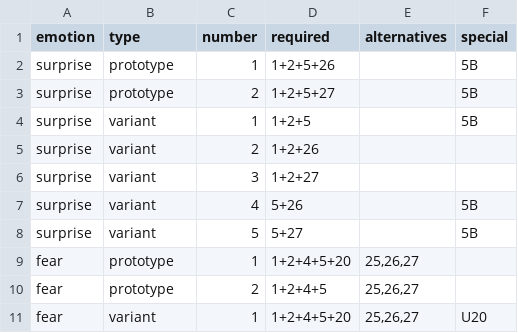
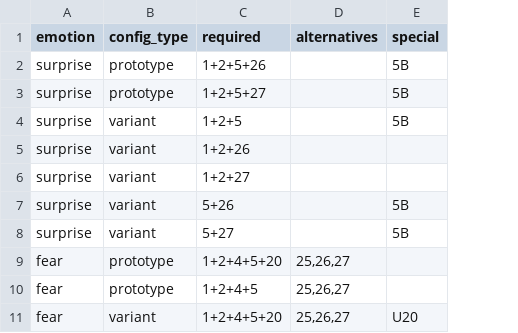
Before and after one commit to jmgirard/facs, a CSV file: data-raw/fig2002_raw.csv, drawn as a sheet; only a part is shown; the diff names each change by its address in the sheet, - before the commit and + after, or states it on an @@ line.

```diff
--- a/data-raw/fig2002_raw.csv
+++ b/data-raw/fig2002_raw.csv
-column C (number), rows 2-11: 1 | 2 | 1 | 2 | 3 | 4 | 5 | 1 | 2 | 1
-B1: type
+B1: config_type
```
Also changed, not shown: data-raw/cordaro2018_raw.csv, data-raw/du2014_raw.csv, 11 other files.
